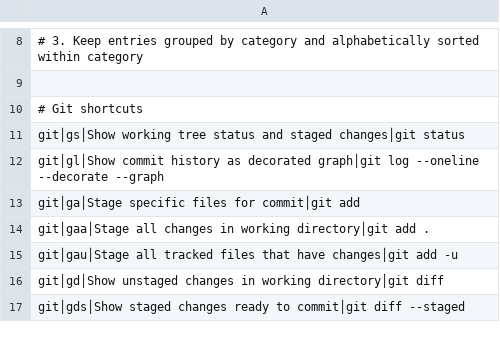
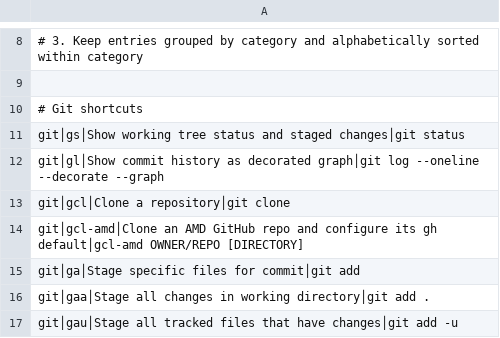
Before and after one commit to tafk7/dotfiles, a TSV file: shell/shortcuts-index.tsv, drawn as a sheet; only a part is shown, gaps mark what is left out; the shorter side is filled out with more unchanged rows; the diff names each change by its address in the sheet, - before the commit and + after, or states it on an @@ line.

Commit message:
feat(git): manage gh and add AMD clone helper

```diff
--- a/shell/shortcuts-index.tsv
+++ b/shell/shortcuts-index.tsv
+row 13: git│gcl│Clone a repository│git clone
+row 14: git│gcl-amd│Clone an AMD GitHub repo and configure its gh default│gcl-amd OWNER/REPO [DIRECTORY]
```
Also changed, not shown: 6 other files.
